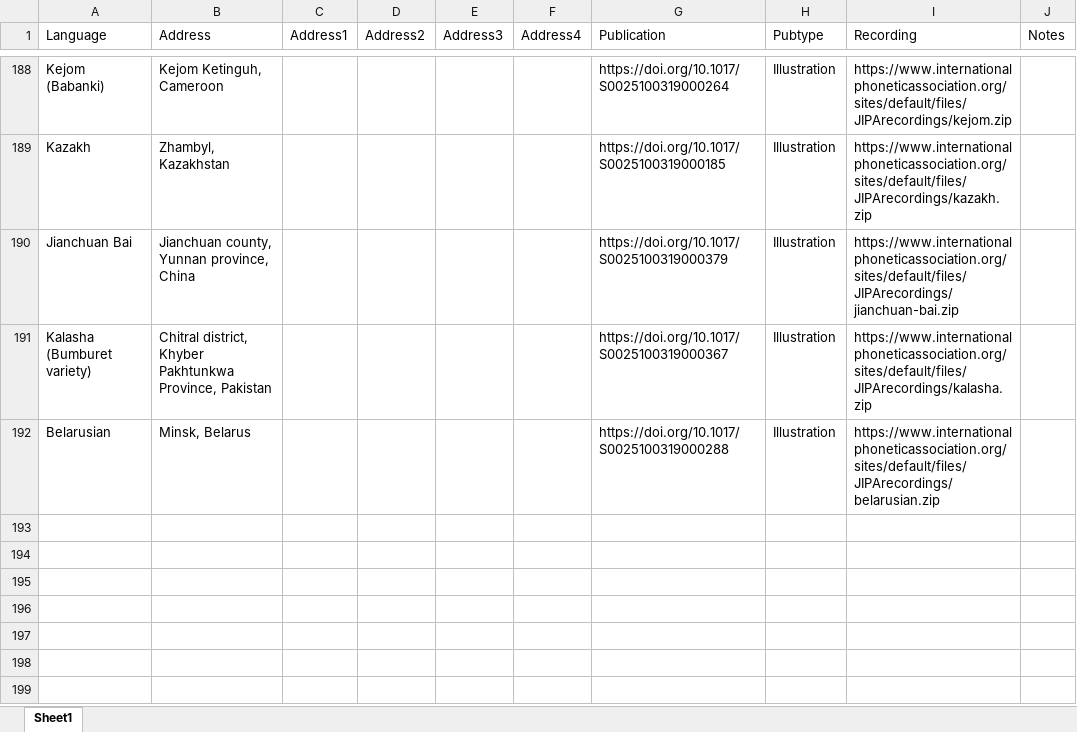
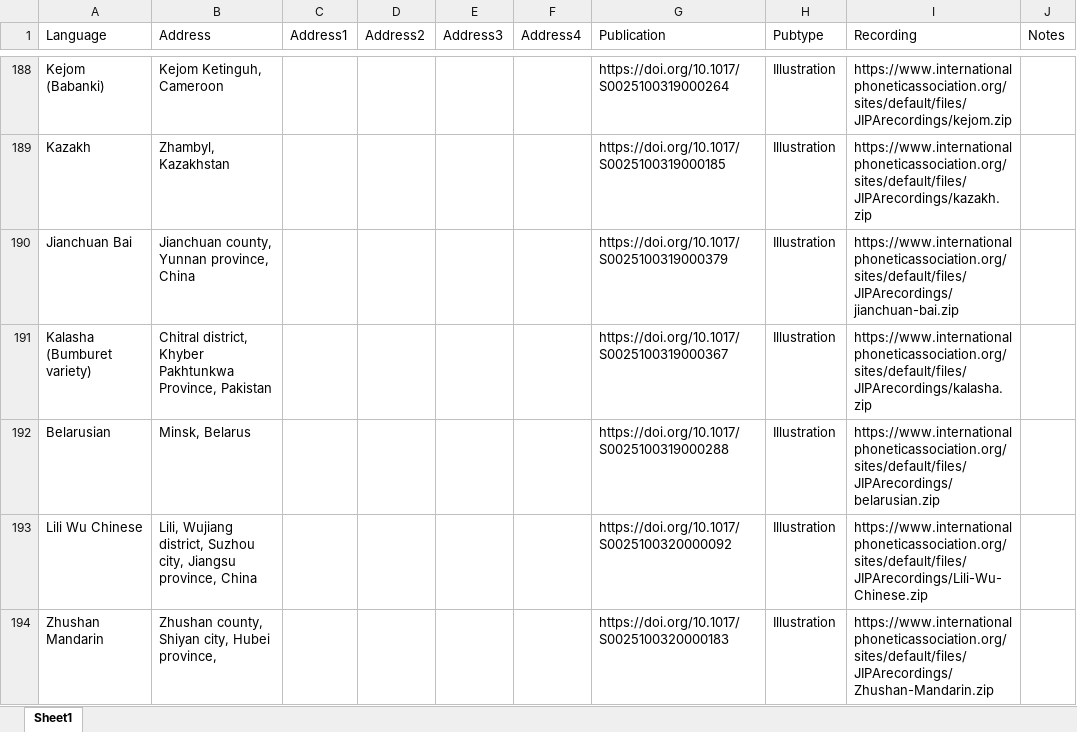
Before and after one commit to richardbeare/marijatabain, an Excel workbook: IPA_Illustrations_enc.xlsx, sheet Sheet1, drawn as a sheet; only a part is shown, gaps mark what is left out; values as stored, in another font and other column widths than the file's, no borders; the diff names each change by its address in the sheet, - before the commit and + after, or states it on an @@ line.

Commit message:
Lili and Zhushan

```diff
--- a/IPA_Illustrations_enc.xlsx (sheet Sheet1)
+++ b/IPA_Illustrations_enc.xlsx (sheet Sheet1)
+row 193: Lili Wu Chinese | Lili, Wujiang district, Suzhou city, Jiangsu province, China |  |  |  |  | https://doi.org/10.1017/S0025100320000092 | Illustration | https://www.internationalphoneticassociation.org/sites/default/files/JIPArecordings/Lili-Wu-Chinese.zip
+row 194: Zhushan Mandarin | Zhushan county, Shiyan city, Hubei province, |  |  |  |  | https://doi.org/10.1017/S0025100320000183 | Illustration | https://www.internationalphoneticassociation.org/sites/default/files/JIPArecordings/Zhushan-Mandarin.zip
```
Also changed, not shown: 2 other files.
